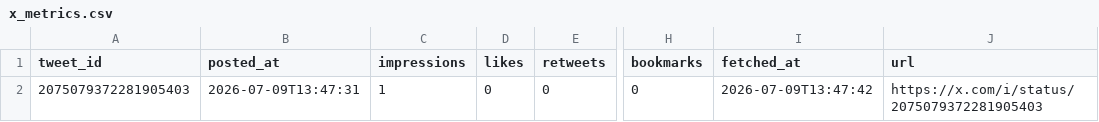
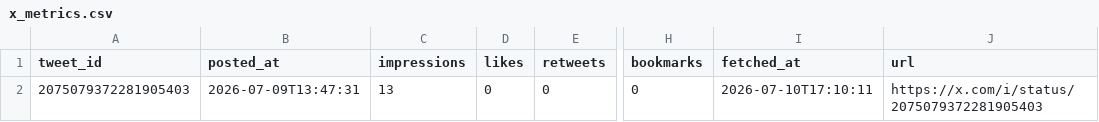
Before and after one commit to hmatsuoka-glitch/my-virtual-team-agents, a CSV file: pilot-company/ledger/x_metrics.csv, drawn as a sheet; only a part is shown, gaps mark what is left out; the diff names each change by its address in the sheet, - before the commit and + after, or states it on an @@ line.

Commit message:
x-bot: metrics

```diff
--- a/pilot-company/ledger/x_metrics.csv
+++ b/pilot-company/ledger/x_metrics.csv
-C2 (impressions): 1
+C2 (impressions): 13
-I2 (fetched_at): 2026-07-09T13:47:42
+I2 (fetched_at): 2026-07-10T17:10:11
```
Also changed, not shown: 1 other file.
